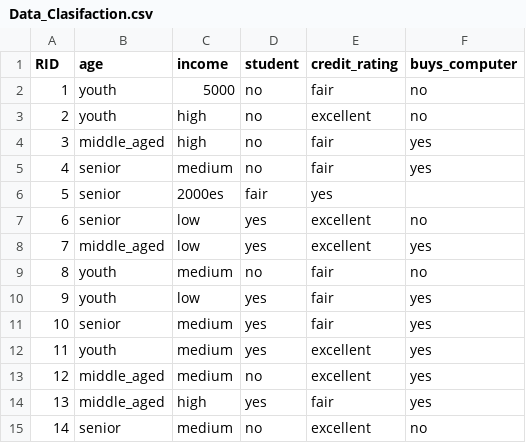
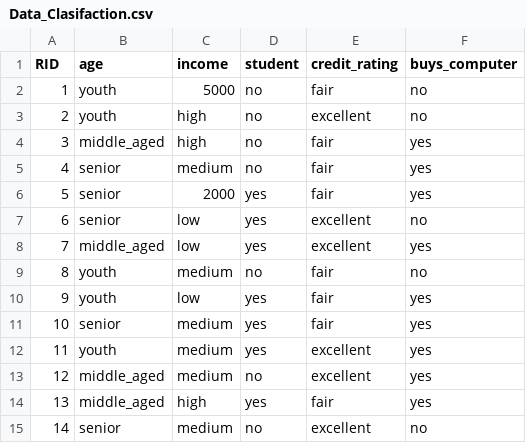
Before and after one commit to NizarAbdurrahman/Data-Clasification, a CSV file: Data_Clasifaction.csv, drawn as a sheet.

Commit message:
Update Data_Clasifaction.csv

```diff
--- a/Data_Clasifaction.csv
+++ b/Data_Clasifaction.csv
@@ -5,3 +5,3 @@
 "4","senior","medium","no","fair","yes"
-"5","senior","2000es","fair","yes"
+"5","senior","2000","yes","fair","yes"
 "6","senior","low","yes","excellent","no"
```
